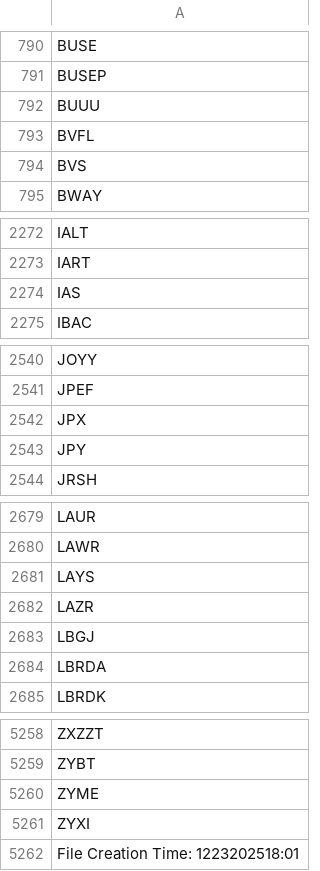
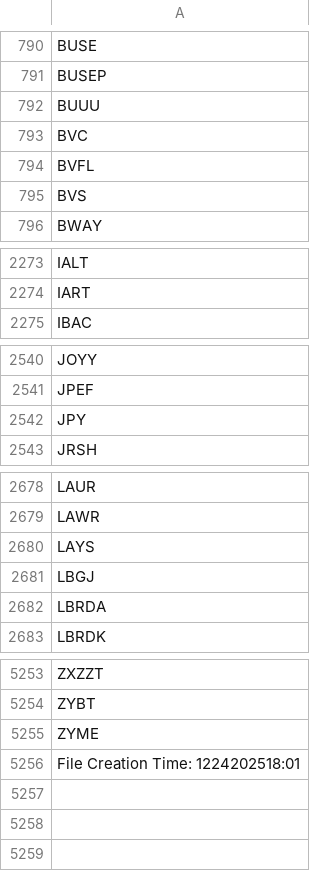
Before and after one commit to cmmds1982/nasdaq-tickers-fetcher, a CSV file: nasdaq_tickers.csv, drawn as a sheet; only a part is shown, gaps mark what is left out; the diff covers the shown part only.

```diff
--- a/nasdaq_tickers.csv
+++ b/nasdaq_tickers.csv
@@ -792,2 +792,3 @@ BUSEP
 BUUU
+BVC
 BVFL
@@ -2273,3 +2274,2 @@ IALT
 IART
-IAS
 IBAC
@@ -2541,3 +2541,2 @@ JOYY
 JPEF
-JPX
 JPY
@@ -2681,3 +2680,2 @@ LAWR
 LAYS
-LAZR
 LBGJ
@@ -5260,3 +5255,2 @@ ZYBT
 ZYME
-ZYXI
-File Creation Time: 1223202518:01
+File Creation Time: 1224202518:01
```
Also changed, not shown: 3 removed rows elsewhere in this file.
